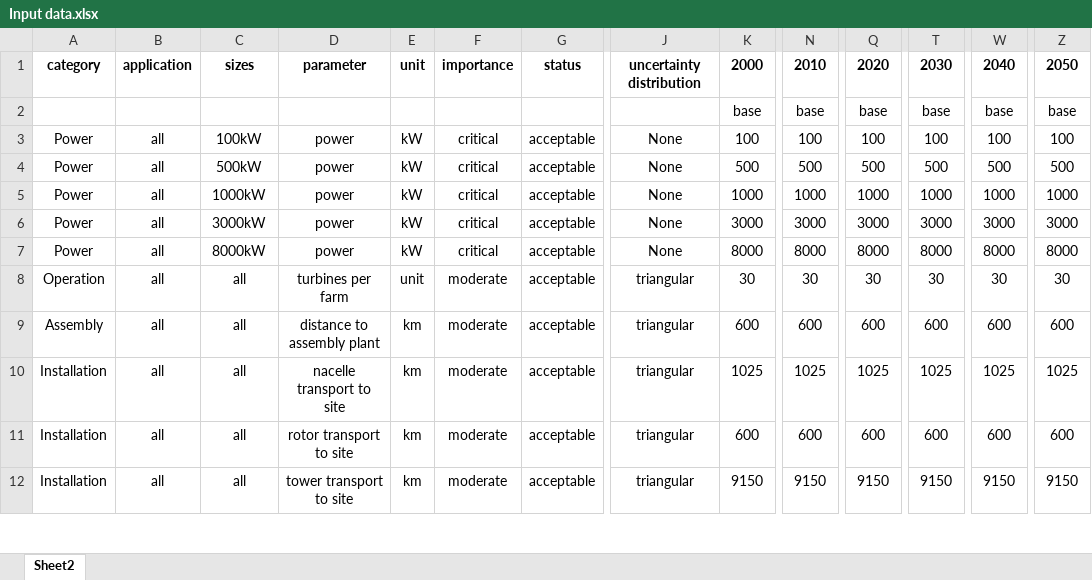
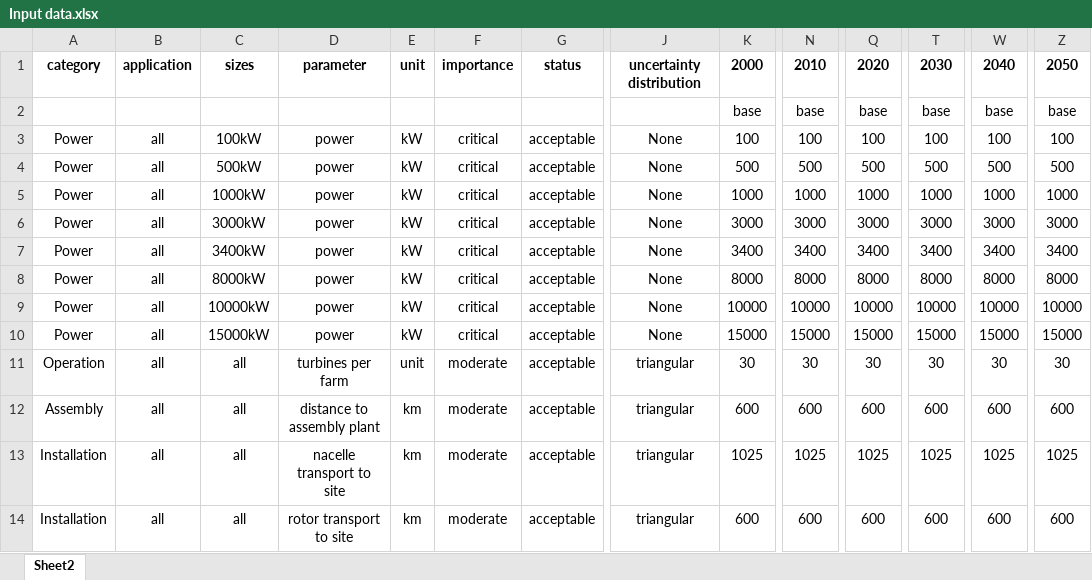
Before and after one commit to Laboratory-for-Energy-Systems-Analysis/windisch, an Excel workbook: windisch/data/Input data.xlsx, sheet Sheet2, drawn as a sheet; only a part is shown, gaps mark what is left out; the shorter side is filled out with more unchanged rows; values as stored, in another font and other column widths than the file's, no borders; rows hold the shown columns only; the diff names each change by its address in the sheet, - before the commit and + after, or states it on an @@ line.

```diff
--- a/windisch/data/Input data.xlsx (sheet Sheet2)
+++ b/windisch/data/Input data.xlsx (sheet Sheet2)
+row 7: Power | all | 3400kW | power | kW | critical | acceptable | None | 3400 | 3400 | 3400 | 3400 | 3400 | 3400
+row 9: Power | all | 10000kW | power | kW | critical | acceptable | None | 10000 | 10000 | 10000 | 10000 | 10000 | 10000
+row 10: Power | all | 15000kW | power | kW | critical | acceptable | None | 15000 | 15000 | 15000 | 15000 | 15000 | 15000
```
Also changed, not shown: 1 other file.
